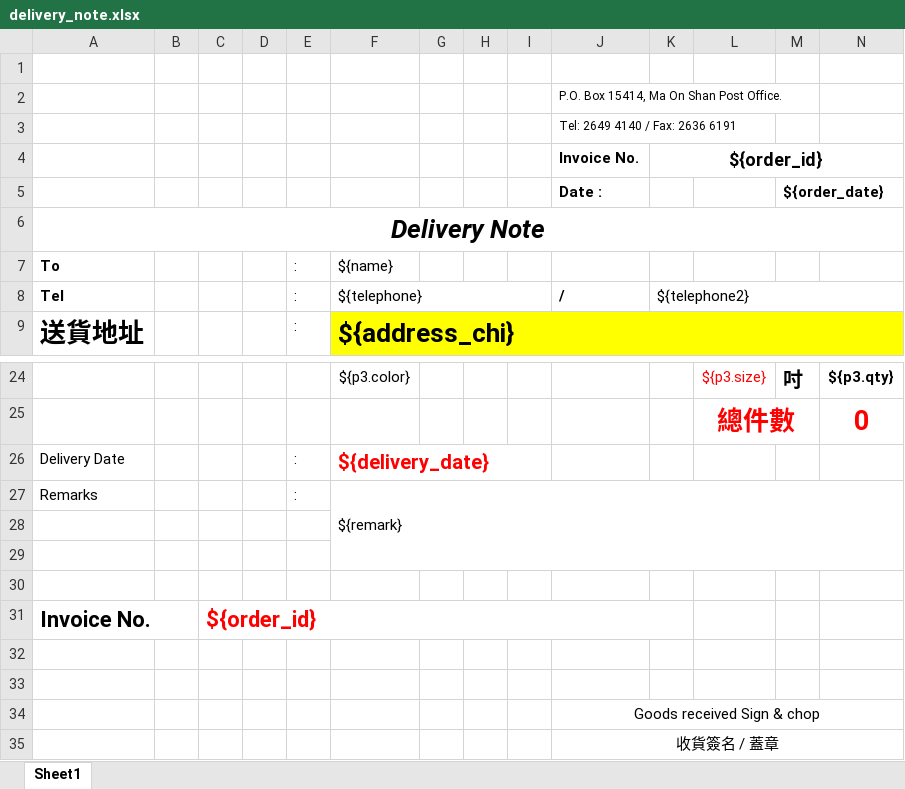
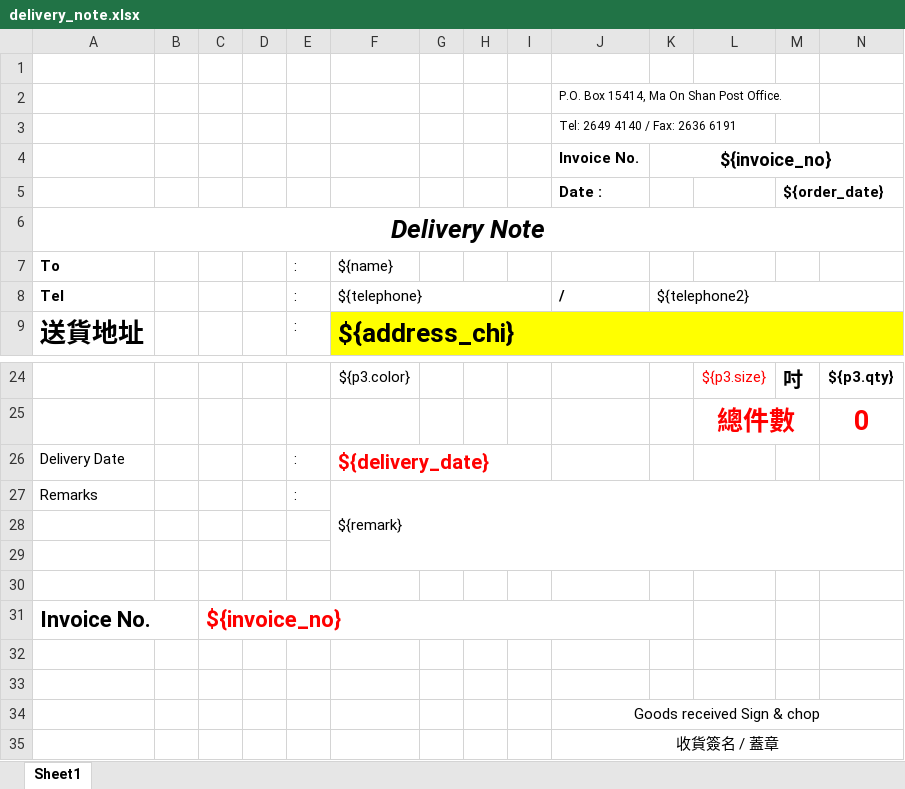
Before and after one commit to toomanychung/christmas_tree, an Excel workbook: templates/delivery_note.xlsx, sheet Sheet1, drawn as a sheet; only a part is shown, gaps mark what is left out; values as stored, in another font and other column widths than the file's, no borders; charts and pictures not drawn; the diff names each change by its address in the sheet, - before the commit and + after, or states it on an @@ line.

```diff
--- a/templates/delivery_note.xlsx (sheet Sheet1)
+++ b/templates/delivery_note.xlsx (sheet Sheet1)
-K4: ${order_id}
+K4: ${invoice_no}
-C31: ${order_id}
+C31: ${invoice_no}
```
Also changed, not shown: templates/report_template.xlsx, 13 other files.
